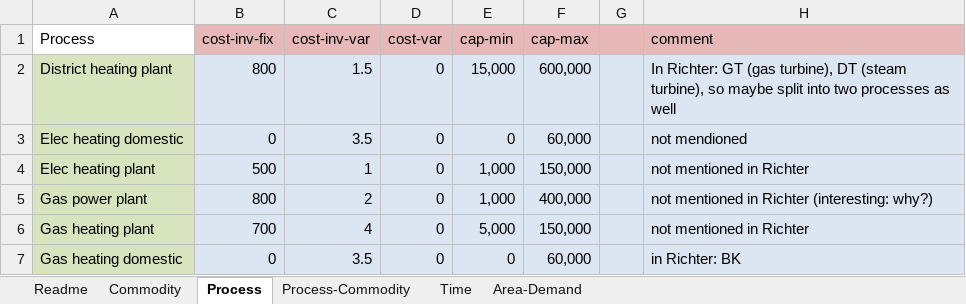
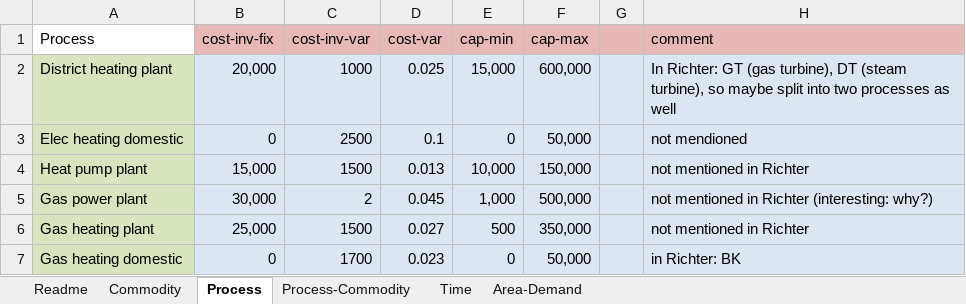
Before and after one commit to tum-ens/rivus, an Excel workbook: data/haag15/data.xlsx, sheet Process, drawn as a sheet; values as stored, in another font and other column widths than the file's, no borders; removed rows and columns are numbered as before the commit, all else as after; the diff names each change by its address in the sheet, - before the commit and + after, or states it on an @@ line.

```diff
--- a/data/haag15/data.xlsx (sheet Process)
+++ b/data/haag15/data.xlsx (sheet Process)
-B2 (cost-inv-fix): 800
+B2 (cost-inv-fix): 20,000
-C2 (cost-inv-var): 1.5
+C2 (cost-inv-var): 1000
-D2 (cost-var): 0
+D2 (cost-var): 0.025
-C3 (cost-inv-var): 3.5
+C3 (cost-inv-var): 2500
-D3 (cost-var): 0
+D3 (cost-var): 0.1
-F3 (cap-max): 60,000
+F3 (cap-max): 50,000
-row 4: Elec heating plant | 500 | 1 | 0 | 1,000 | 150,000 |  | not mentioned in Richter
+row 4: Heat pump plant | 15,000 | 1500 | 0.013 | 10,000 | 150,000 |  | not mentioned in Richter
-B5 (cost-inv-fix): 800
+B5 (cost-inv-fix): 30,000
-D5 (cost-var): 0
+D5 (cost-var): 0.045
-F5 (cap-max): 400,000
+F5 (cap-max): 500,000
-B6 (cost-inv-fix): 700
+B6 (cost-inv-fix): 25,000
-C6 (cost-inv-var): 4
+C6 (cost-inv-var): 1500
-D6 (cost-var): 0
+D6 (cost-var): 0.027
-E6 (cap-min): 5,000
+E6 (cap-min): 500
-F6 (cap-max): 150,000
+F6 (cap-max): 350,000
-C7 (cost-inv-var): 3.5
+C7 (cost-inv-var): 1700
-D7 (cost-var): 0
+D7 (cost-var): 0.023
-F7 (cap-max): 60,000
+F7 (cap-max): 50,000
```
Also changed, not shown: sheet Time, sheet Commodity, sheet Process-Commodity.
